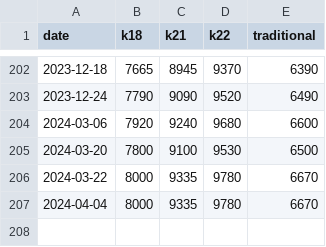
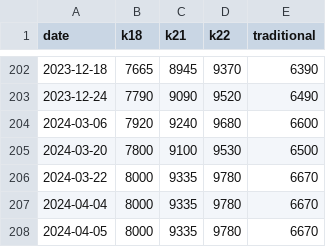
Before and after one commit to sjsakib/gold-price, a CSV file: fe/src/prices.csv, drawn as a sheet; only a part is shown, gaps mark what is left out.

Commit message:
[auto] updated prices

```diff
--- a/fe/src/prices.csv
+++ b/fe/src/prices.csv
@@ -207 +207,2 @@ date,k18,k21,k22,traditional
 2024-04-04,8000,9335,9780,6670
+2024-04-05,8000,9335,9780,6670
```
